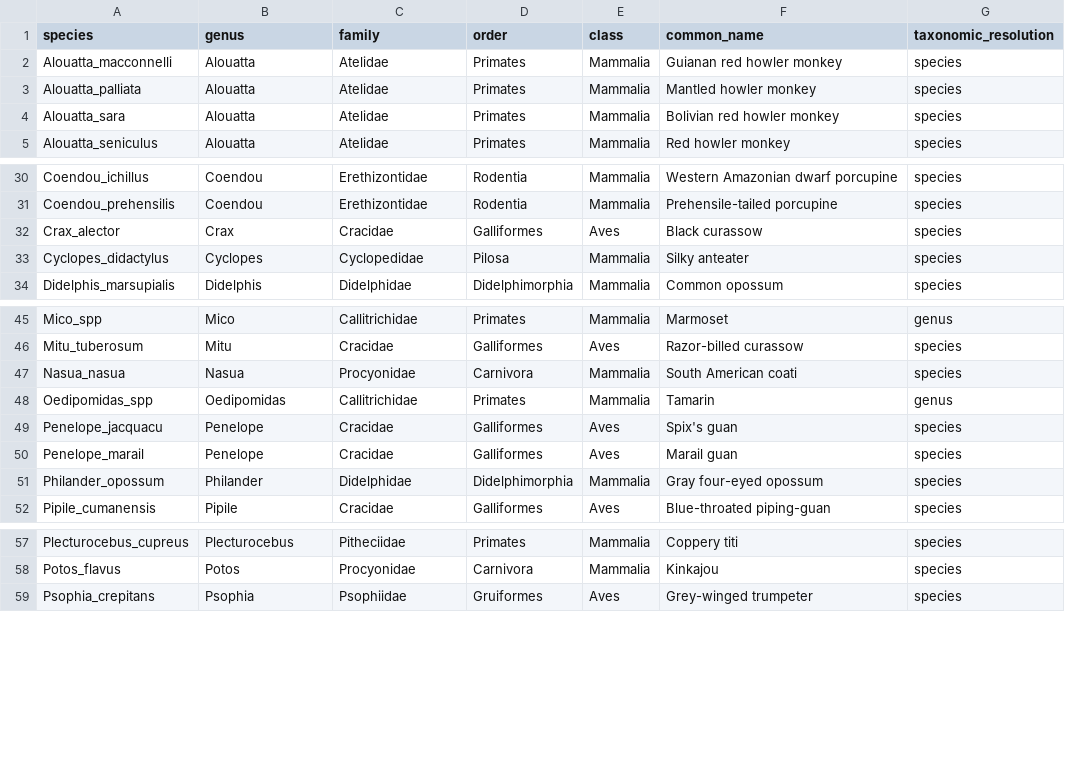
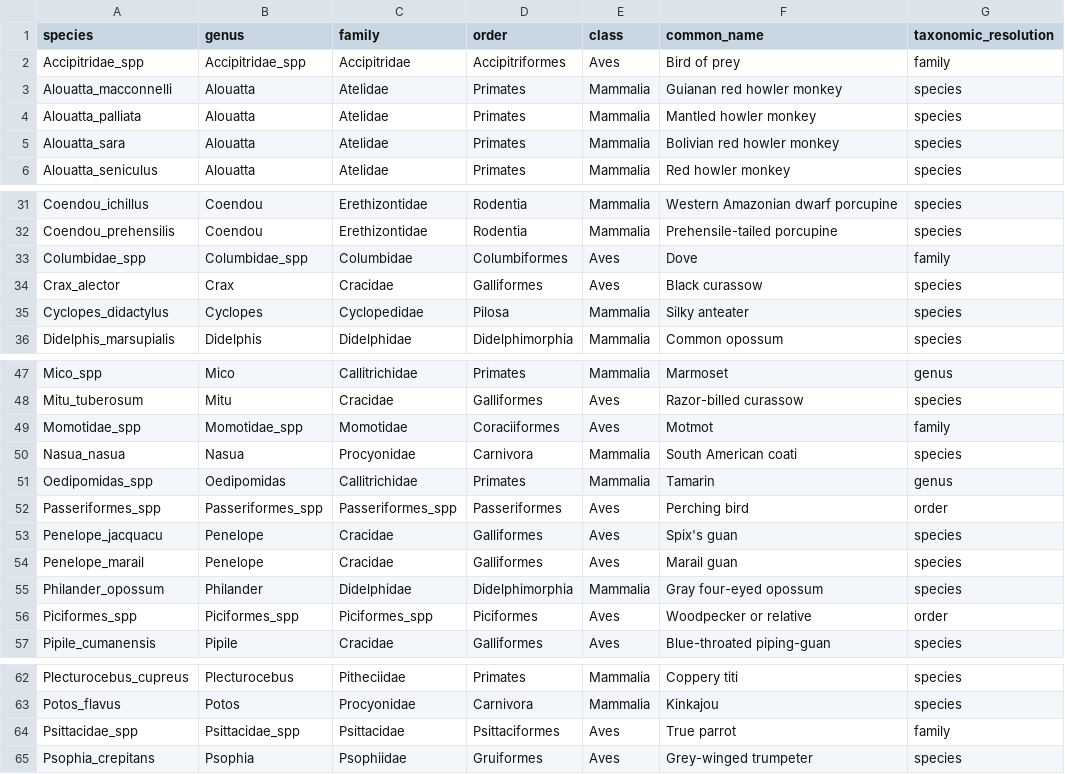
Before and after one commit to andrewzamp/TropiCam-AI, a CSV file: taxonomy/taxonomy_mapping.csv, drawn as a sheet; only a part is shown, gaps mark what is left out.

Commit message:
Update taxonomy_mapping.csv

```diff
--- a/taxonomy/taxonomy_mapping.csv
+++ b/taxonomy/taxonomy_mapping.csv
@@ -1,2 +1,3 @@
 species,genus,family,order,class,common_name,taxonomic_resolution
+Accipitridae_spp,Accipitridae_spp,Accipitridae,Accipitriformes,Aves,Bird of prey,family
 Alouatta_macconnelli,Alouatta,Atelidae,Primates,Mammalia,Guianan red howler monkey,species
@@ -31,2 +32,3 @@ Coendou_ichillus,Coendou,Erethizontidae,Rodentia,Mammalia,Western Amazonian dwar
 Coendou_prehensilis,Coendou,Erethizontidae,Rodentia,Mammalia,Prehensile-tailed porcupine,species
+Columbidae_spp,Columbidae_spp,Columbidae,Columbiformes,Aves,Dove,family
 Crax_alector,Crax,Cracidae,Galliformes,Aves,Black curassow,species
@@ -46,4 +48,6 @@ Mico_spp,Mico,Callitrichidae,Primates,Mammalia,Marmoset,genus
 Mitu_tuberosum,Mitu,Cracidae,Galliformes,Aves,Razor-billed curassow,species
+Momotidae_spp,Momotidae_spp,Momotidae,Coraciiformes,Aves,Motmot,family
 Nasua_nasua,Nasua,Procyonidae,Carnivora,Mammalia,South American coati,species
 Oedipomidas_spp,Oedipomidas,Callitrichidae,Primates,Mammalia,Tamarin,genus
+Passeriformes_spp,Passeriformes_spp,Passeriformes_spp,Passeriformes,Aves,Perching bird,order
 Penelope_jacquacu,Penelope,Cracidae,Galliformes,Aves,Spix's guan,species
@@ -51,2 +55,3 @@ Penelope_marail,Penelope,Cracidae,Galliformes,Aves,Marail guan,species
 Philander_opossum,Philander,Didelphidae,Didelphimorphia,Mammalia,Gray four-eyed opossum,species
+Piciformes_spp,Piciformes_spp,Piciformes_spp,Piciformes,Aves,Woodpecker or relative,order
 Pipile_cumanensis,Pipile,Cracidae,Galliformes,Aves,Blue-throated piping-guan,species
@@ -58,2 +63,3 @@ Plecturocebus_cupreus,Plecturocebus,Pitheciidae,Primates,Mammalia,Coppery titi,s
 Potos_flavus,Potos,Procyonidae,Carnivora,Mammalia,Kinkajou,species
+Psittacidae_spp,Psittacidae_spp,Psittacidae,Psittaciformes,Aves,True parrot,family
 Psophia_crepitans,Psophia,Psophiidae,Gruiformes,Aves,Grey-winged trumpeter,species
```
